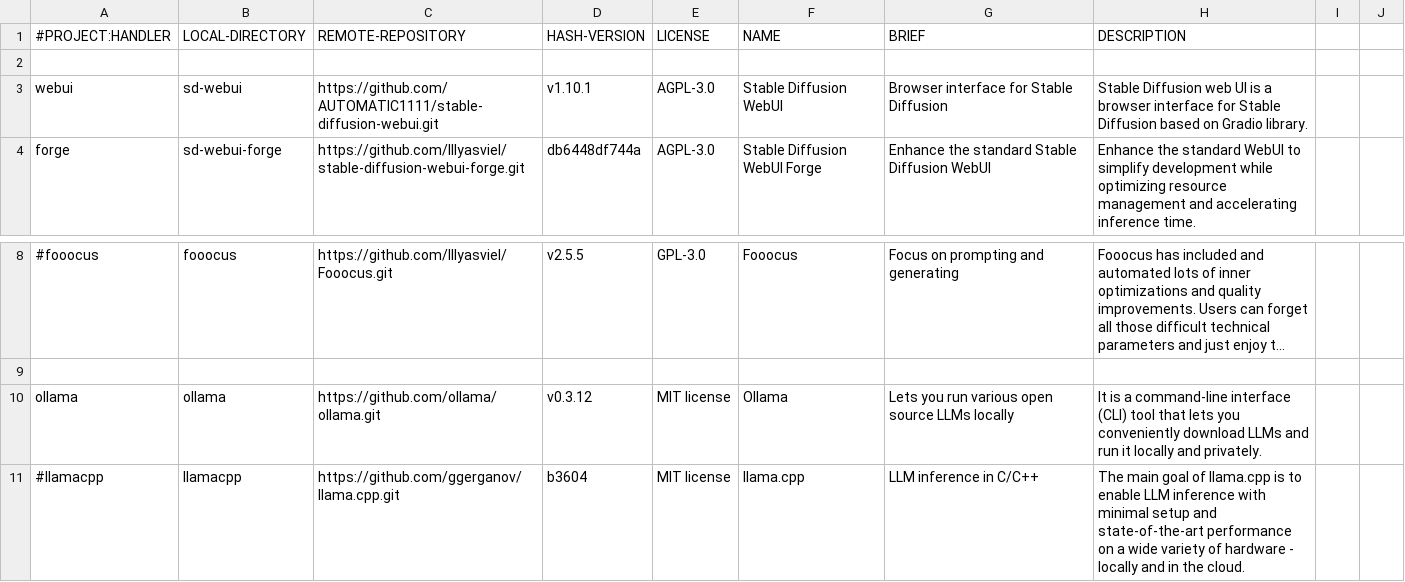
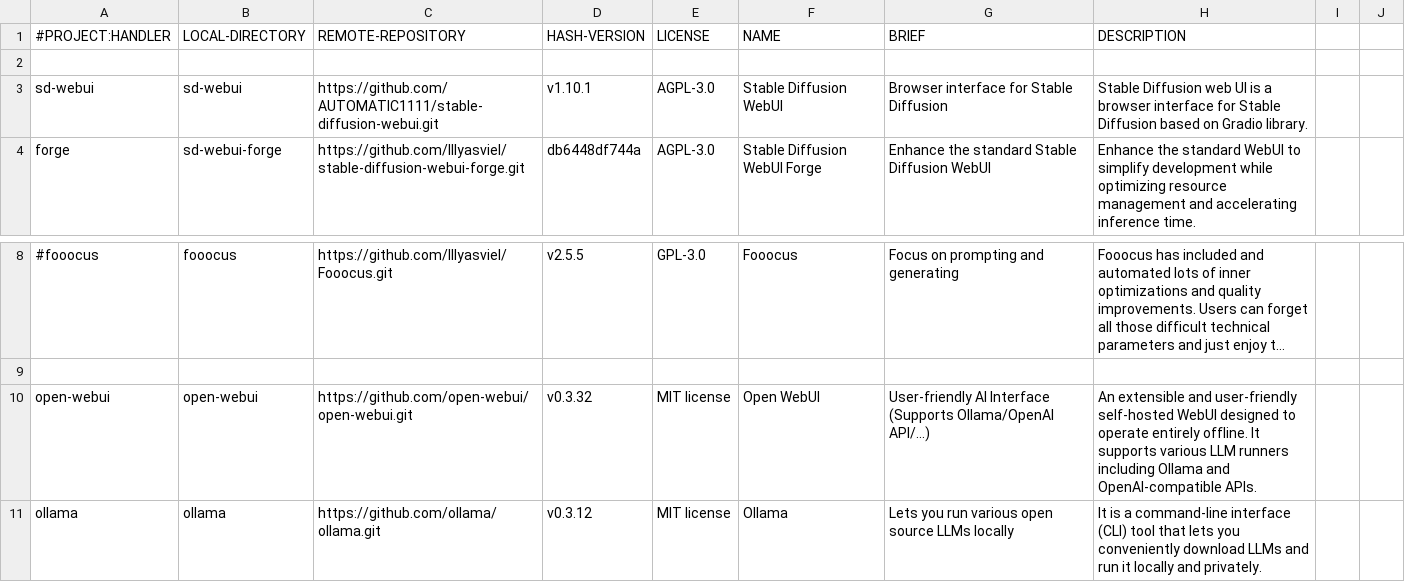
Before and after one commit to martin-rizzo/AIMan, a CSV file: System/handlers/00_database.csv, drawn as a sheet; only a part is shown, gaps mark what is left out; the shorter side is filled out with more unchanged rows; long unchanged cells end in …; the diff names each change by its address in the sheet, - before the commit and + after, or states it on an @@ line.

Commit message:
refactor: Simplify project handler script naming and organization
Improved clarity and consistency in the naming and organization of
project handler scripts located in the 'System/handlers' directory.
(the script names now directly reflect the project they manage)

```diff
--- a/System/handlers/00_database.csv
+++ b/System/handlers/00_database.csv
-A3 (#PROJECT:HANDLER): webui
+A3 (#PROJECT:HANDLER): sd-webui
+row 10: open-webui | open-webui | https://github.com/open-webui/open-webui.git | v0.3.32 | MIT license | Open WebUI | User-friendly AI Interface (Supports Ollama/OpenAI API/...) | An extensible and user-friendly self-hosted WebUI designed to operate entirely offline. It supports various LLM runners including Ollama and OpenAI-compatible APIs.
```
Also changed, not shown: 10 other files.
